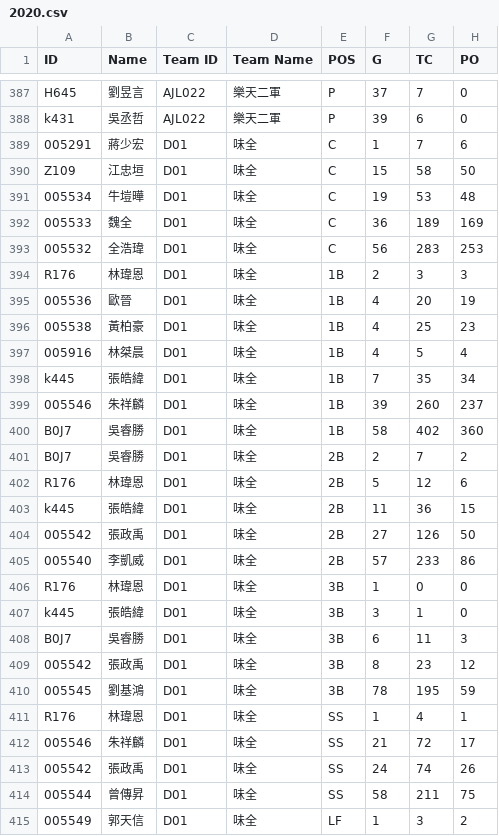
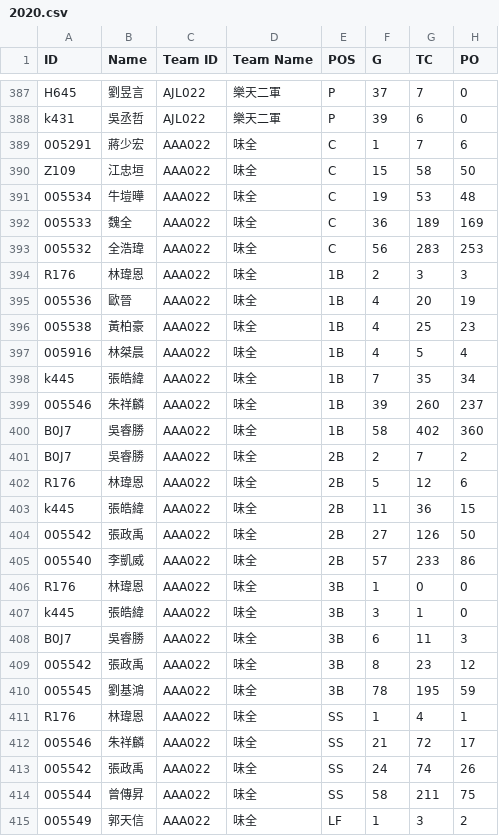
Before and after one commit to ldkrsi/cpbl-opendata, a CSV file: CPBLFarm/fieldings/2020.csv, drawn as a sheet; only a part is shown, gaps mark what is left out; the diff covers the shown part only; the diff names each change by its address in the sheet, - before the commit and + after, or states it on an @@ line.

```diff
--- a/CPBLFarm/fieldings/2020.csv
+++ b/CPBLFarm/fieldings/2020.csv
-C389:C415 (Team ID): D01
+C389:C415 (Team ID): AAA022
```
Also changed, not shown: 42 edited cells elsewhere in this file, CPBLFarm/battings/2020.csv, CPBLFarm/pitchings/2020.csv, 1 other file.
